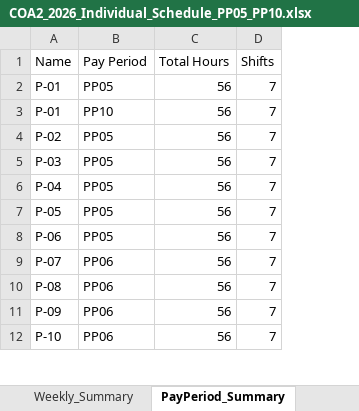
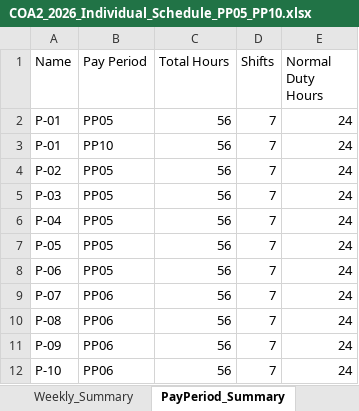
Before and after one commit to ryanhamamura/sched, an Excel workbook: COA2_2026_Individual_Schedule_PP05_PP10.xlsx, sheet PayPeriod_Summary, drawn as a sheet; only a part is shown; values as stored, in another font and other column widths than the file's, no borders; the diff names each change by its address in the sheet, - before the commit and + after, or states it on an @@ line.

Commit message:
feat: add Normal Duty entries on off-days to fill pay period to 80h
Off-days now get "Normal Duty" rows in Daily_Assignments so every day
has an entry per person. PayPeriod_Summary gains a "Normal Duty Hours"
column (24h in 3x8 mode). Summaries, coverage checks, and validation
exclude Normal Duty rows to preserve existing behavior.

```diff
--- a/COA2_2026_Individual_Schedule_PP05_PP10.xlsx (sheet PayPeriod_Summary)
+++ b/COA2_2026_Individual_Schedule_PP05_PP10.xlsx (sheet PayPeriod_Summary)
+column E (Normal Duty Hours), rows 2-12: all 24
```
Also changed, not shown: sheet Daily_Assignments, 1 other file.
